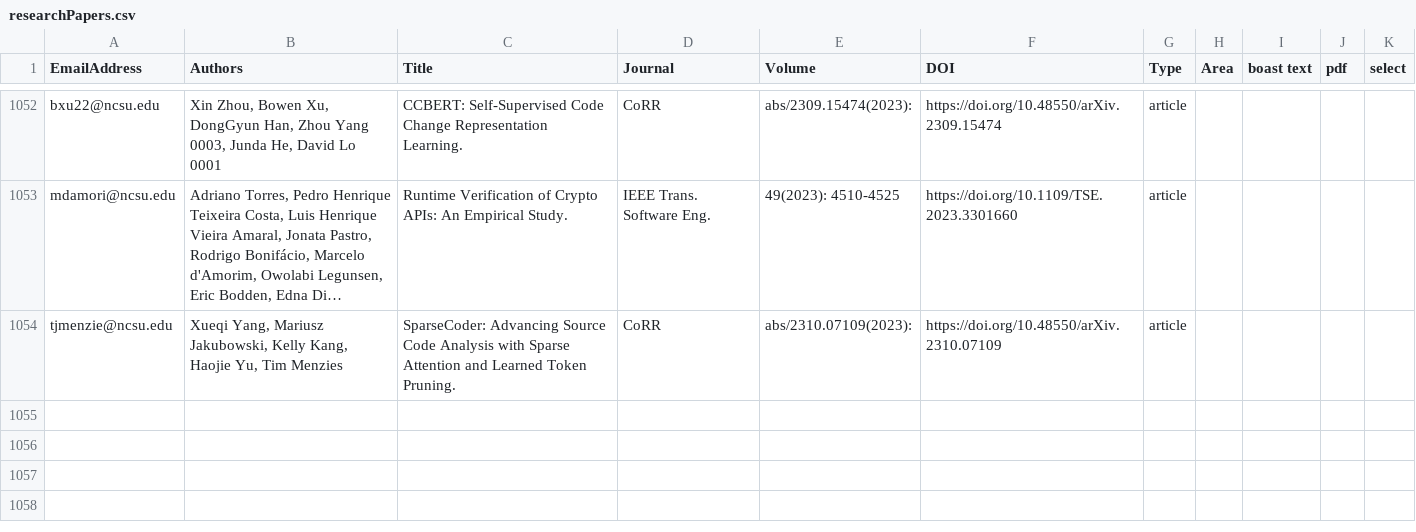
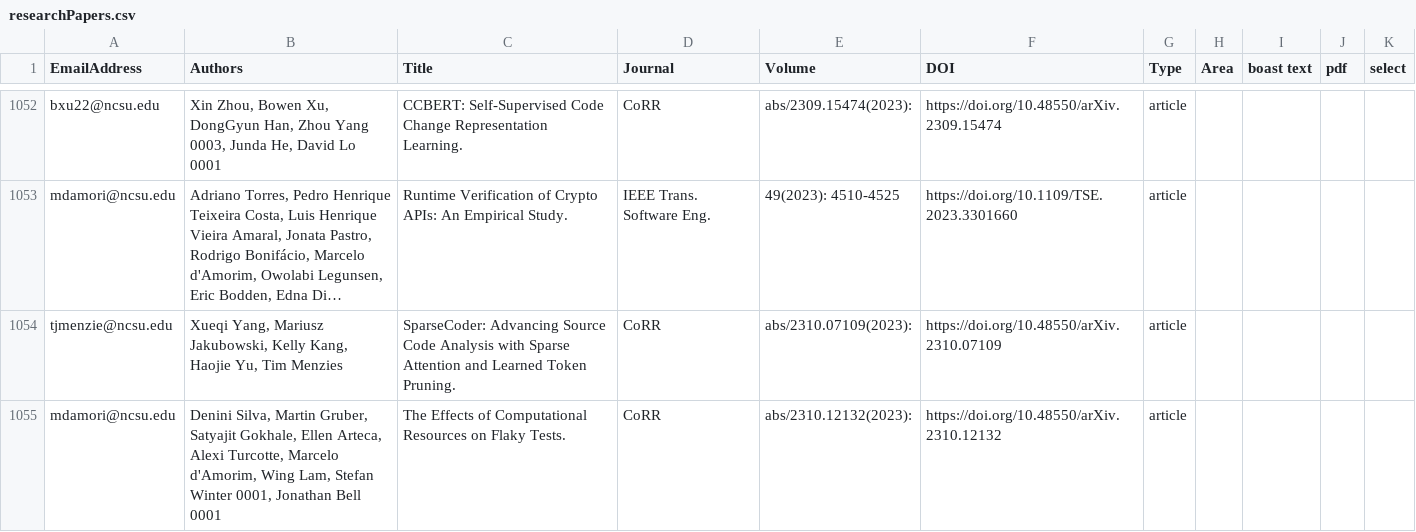
Before and after one commit to ncsu-software/ncsu-software.github.io, a CSV file: _data/researchers/sheets/researchPapers.csv, drawn as a sheet; only a part is shown, gaps mark what is left out; long unchanged cells end in …; the diff names each change by its address in the sheet, - before the commit and + after, or states it on an @@ line.

Commit message:
Update sheets

```diff
--- a/_data/researchers/sheets/researchPapers.csv
+++ b/_data/researchers/sheets/researchPapers.csv
+row 1055: mdamori@ncsu.edu | Denini Silva, Martin Gruber, Satyajit Gokhale, Ellen Arteca, Alexi Turcotte, Marcelo d'Amorim, Wing Lam, Stefan Winter 0001, Jonathan Bell 0001 | The Effects of Computational Resources on Flaky Tests. | CoRR | abs/2310.12132(2023): | https://doi.org/10.48550/arXiv.2310.12132 | article
```
